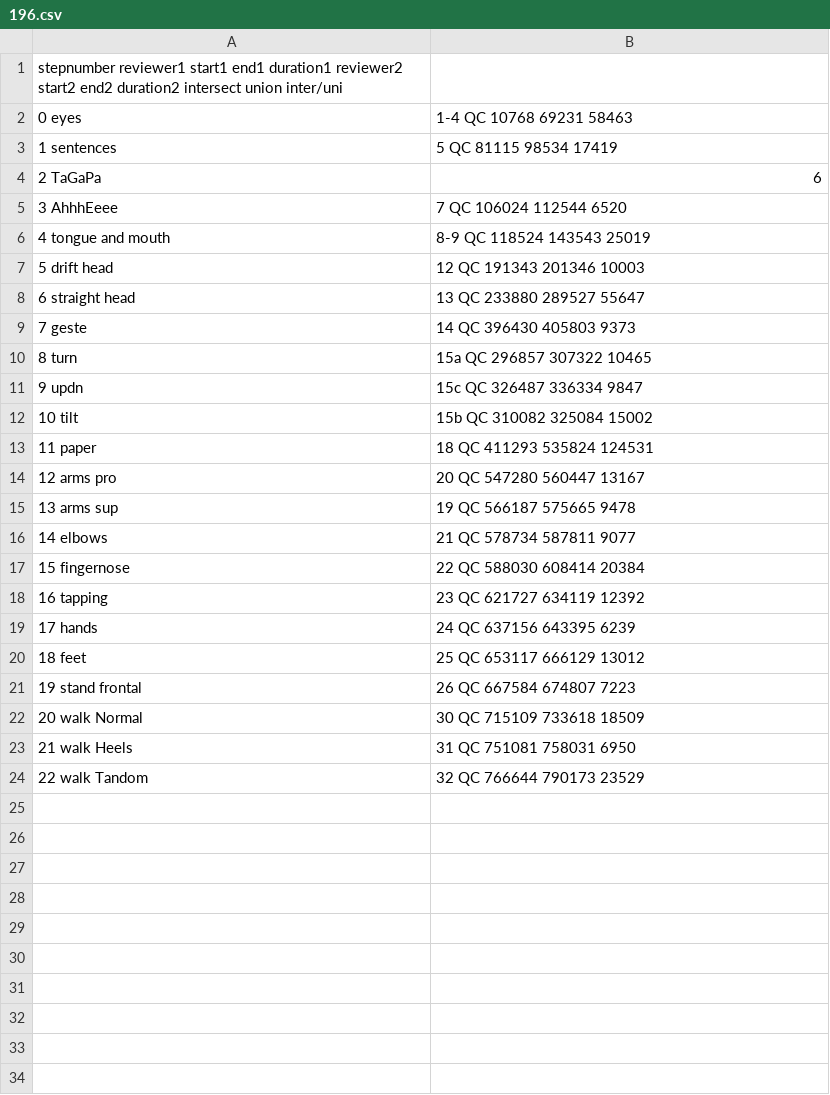
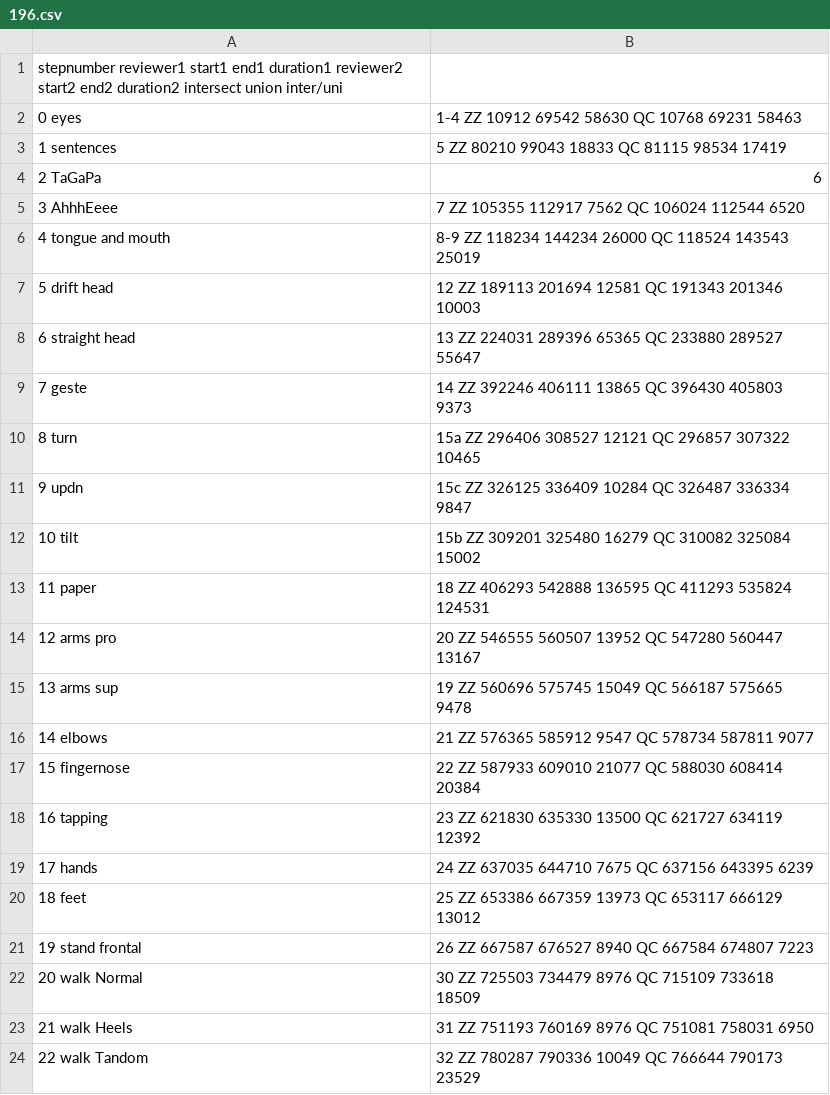
Before and after one commit to zhz077/dystonia_clinic, a CSV file: processed/196.csv, drawn as a sheet.

```diff
--- a/processed/196.csv
+++ b/processed/196.csv
@@ -1,24 +1,24 @@
 	stepnumber	reviewer1	start1	end1	duration1	reviewer2	start2	end2	duration2	intersect	union	inter/uni
-0	eyes, 1-4	QC	10768	69231	58463							
-1	sentences, 5	QC	81115	98534	17419							
+0	eyes, 1-4	ZZ	10912	69542	58630	QC	10768	69231	58463			
+1	sentences, 5	ZZ	80210	99043	18833	QC	81115	98534	17419			
 2	TaGaPa, 6											
-3	AhhhEeee, 7	QC	106024	112544	6520							
-4	tongue and mouth, 8-9	QC	118524	143543	25019							
-5	drift head, 12	QC	191343	201346	10003							
-6	straight head, 13	QC	233880	289527	55647							
-7	geste, 14	QC	396430	405803	9373							
-8	turn, 15a	QC	296857	307322	10465							
-9	updn, 15c	QC	326487	336334	9847							
-10	tilt, 15b	QC	310082	325084	15002							
-11	paper, 18	QC	411293	535824	124531							
-12	arms pro, 20	QC	547280	560447	13167							
-13	arms sup, 19	QC	566187	575665	9478							
-14	elbows, 21	QC	578734	587811	9077							
-15	fingernose, 22	QC	588030	608414	20384							
-16	tapping, 23	QC	621727	634119	12392							
-17	hands, 24	QC	637156	643395	6239							
-18	feet, 25	QC	653117	666129	13012							
-19	stand frontal, 26	QC	667584	674807	7223							
-20	walk Normal, 30	QC	715109	733618	18509							
-21	walk Heels, 31	QC	751081	758031	6950							
-22	walk Tandom, 32	QC	766644	790173	23529							
+3	AhhhEeee, 7	ZZ	105355	112917	7562	QC	106024	112544	6520			
+4	tongue and mouth, 8-9	ZZ	118234	144234	26000	QC	118524	143543	25019			
+5	drift head, 12	ZZ	189113	201694	12581	QC	191343	201346	10003			
+6	straight head, 13	ZZ	224031	289396	65365	QC	233880	289527	55647			
+7	geste, 14	ZZ	392246	406111	13865	QC	396430	405803	9373			
+8	turn, 15a	ZZ	296406	308527	12121	QC	296857	307322	10465			
+9	updn, 15c	ZZ	326125	336409	10284	QC	326487	336334	9847			
+10	tilt, 15b	ZZ	309201	325480	16279	QC	310082	325084	15002			
+11	paper, 18	ZZ	406293	542888	136595	QC	411293	535824	124531			
+12	arms pro, 20	ZZ	546555	560507	13952	QC	547280	560447	13167			
+13	arms sup, 19	ZZ	560696	575745	15049	QC	566187	575665	9478			
+14	elbows, 21	ZZ	576365	585912	9547	QC	578734	587811	9077			
+15	fingernose, 22	ZZ	587933	609010	21077	QC	588030	608414	20384			
+16	tapping, 23	ZZ	621830	635330	13500	QC	621727	634119	12392			
+17	hands, 24	ZZ	637035	644710	7675	QC	637156	643395	6239			
+18	feet, 25	ZZ	653386	667359	13973	QC	653117	666129	13012			
+19	stand frontal, 26	ZZ	667587	676527	8940	QC	667584	674807	7223			
+20	walk Normal, 30	ZZ	725503	734479	8976	QC	715109	733618	18509			
+21	walk Heels, 31	ZZ	751193	760169	8976	QC	751081	758031	6950			
+22	walk Tandom, 32	ZZ	780287	790336	10049	QC	766644	790173	23529			
```
Also changed, not shown: annotation overlap.csv, numberofInstances.csv, 17 other files.
